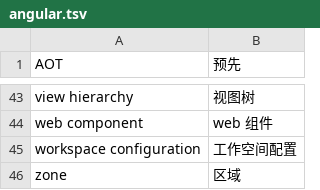
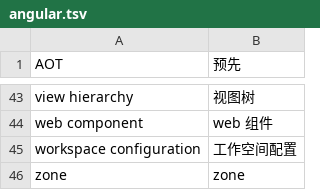
Before and after one commit to asnowwolf/translate, a TSV file: src/dict/glossary/angular.tsv, drawn as a sheet; only a part is shown, gaps mark what is left out.

```diff
--- a/src/dict/glossary/angular.tsv
+++ b/src/dict/glossary/angular.tsv
@@ -45,2 +45,2 @@ web component                	web 组件
 workspace configuration      	工作空间配置
-zone                         	区域
+zone                         	zone
```
Also changed, not shown: src/dict/glossary/programming.tsv.
